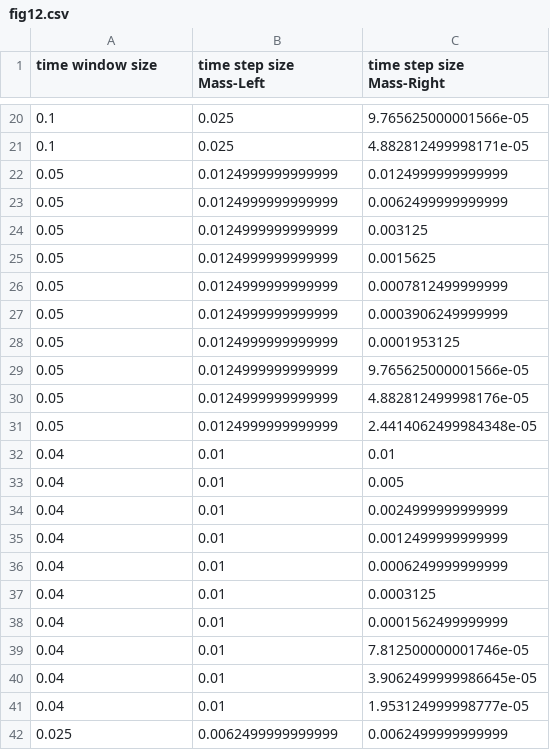
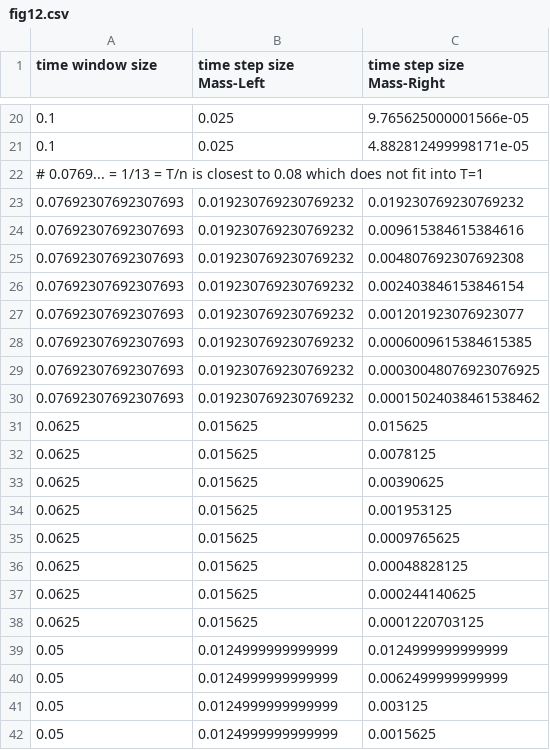
Before and after one commit to BenjaminRodenberg/waveform-iteration-paper, a CSV file: oscillator-overlap/fig12.csv, drawn as a sheet; only a part is shown, gaps mark what is left out; the shorter side is filled out with more unchanged rows; the diff covers the shown part only.

Commit message:
Fill gaps in sparse areas.

```diff
--- a/oscillator-overlap/fig12.csv
+++ b/oscillator-overlap/fig12.csv
@@ -21,2 +21,19 @@ time window size,time step size Mass-Left,time step size Mass-Right
 0.1,0.025,4.882812499998171e-05
+# 0.0769... = 1/13 = T/n is closest to 0.08 which does not fit into T=1
+0.07692307692307693,0.019230769230769232,0.019230769230769232
+0.07692307692307693,0.019230769230769232,0.009615384615384616
+0.07692307692307693,0.019230769230769232,0.004807692307692308
+0.07692307692307693,0.019230769230769232,0.002403846153846154
+0.07692307692307693,0.019230769230769232,0.001201923076923077
+0.07692307692307693,0.019230769230769232,0.0006009615384615385
+0.07692307692307693,0.019230769230769232,0.00030048076923076925
+0.07692307692307693,0.019230769230769232,0.00015024038461538462
+0.0625,0.015625,0.015625
+0.0625,0.015625,0.0078125
+0.0625,0.015625,0.00390625
+0.0625,0.015625,0.001953125
+0.0625,0.015625,0.0009765625
+0.0625,0.015625,0.00048828125
+0.0625,0.015625,0.000244140625
+0.0625,0.015625,0.0001220703125
 0.05,0.0124999999999999,0.0124999999999999
```
Also changed, not shown: 16 added rows elsewhere in this file.
